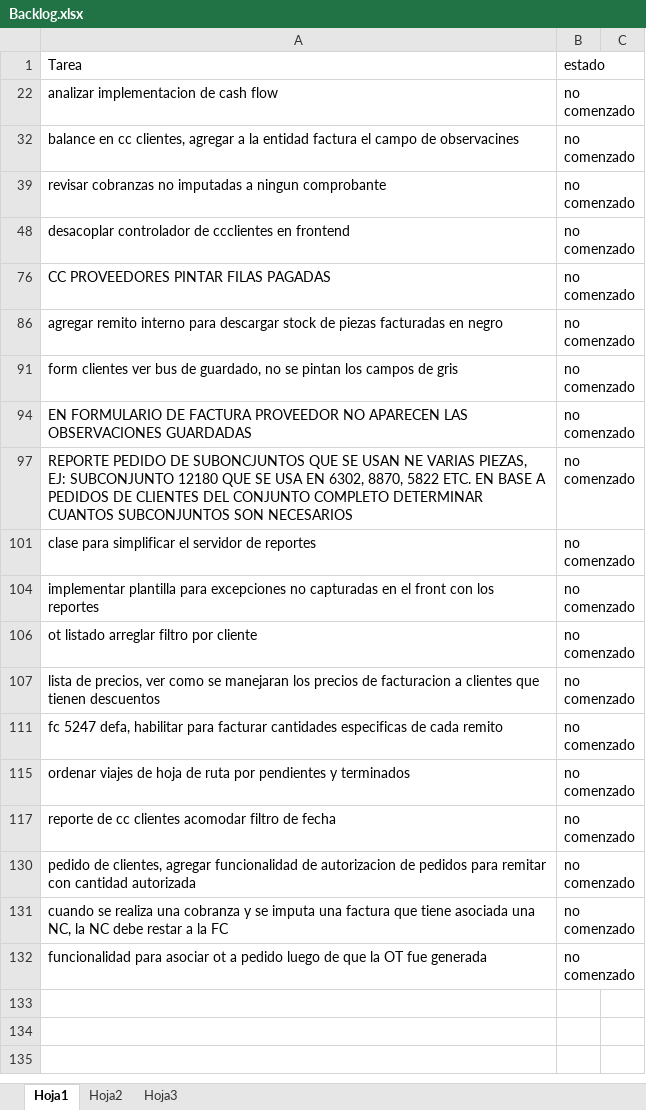
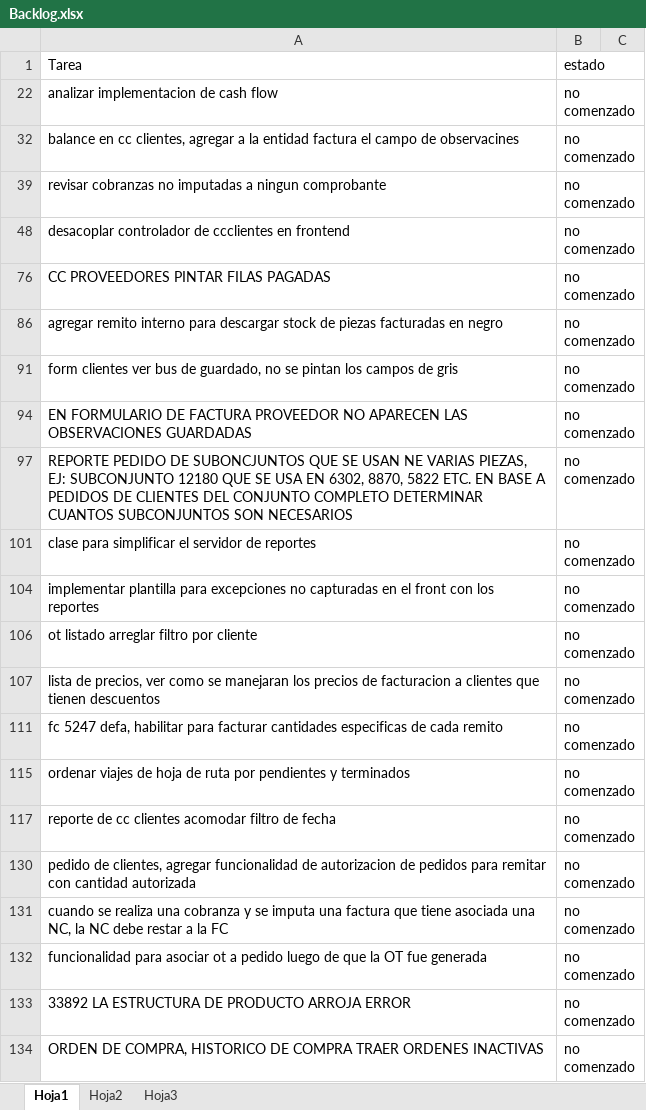
Before and after one commit to laureano23/bpApp, an Excel workbook: Backlog.xlsx, sheet Hoja1, drawn as a sheet; values as stored, in another font and other column widths than the file's, no borders; conditional formats not drawn; the diff names each change by its address in the sheet, - before the commit and + after, or states it on an @@ line.

Commit message:
Historico de compras, no se traen los historicos de OC inactivas

```diff
--- a/Backlog.xlsx (sheet Hoja1)
+++ b/Backlog.xlsx (sheet Hoja1)
+row 133: 33892 LA ESTRUCTURA DE PRODUCTO ARROJA ERROR | no comenzado
+row 134: ORDEN DE COMPRA, HISTORICO DE COMPRA TRAER ORDENES INACTIVAS | no comenzado
```
Also changed, not shown: 3 other files.
